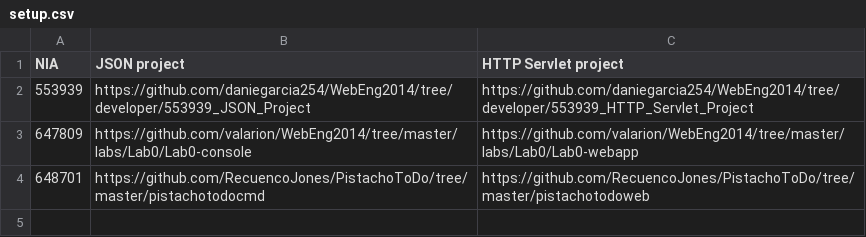
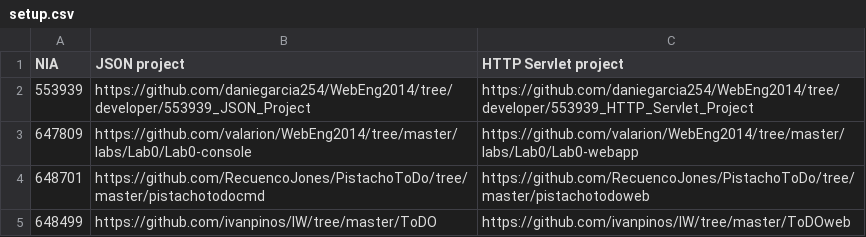
Before and after one commit to valarion/WebEng2014, a CSV file: labs/setup.csv, drawn as a sheet; the diff names each change by its address in the sheet, - before the commit and + after, or states it on an @@ line.

Commit message:
Update setup.csv

```diff
--- a/labs/setup.csv
+++ b/labs/setup.csv
+row 5: 648499 | https://github.com/ivanpinos/IW/tree/master/ToDO | https://github.com/ivanpinos/IW/tree/master/ToDOweb
```
